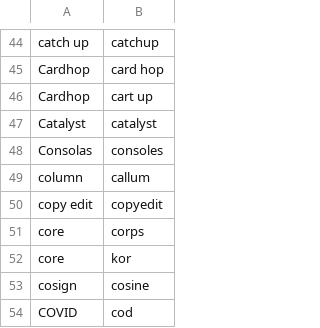
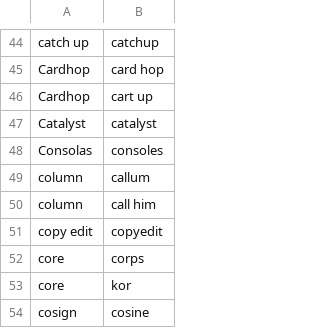
Before and after one commit to nriley/talon_community, a CSV file: settings/words_to_replace.csv, drawn as a sheet; only a part is shown, gaps mark what is left out; the shorter side is filled out with more unchanged rows.

Commit message:
Vocabulary.

```diff
--- a/settings/words_to_replace.csv
+++ b/settings/words_to_replace.csv
@@ -49,2 +49,3 @@ Consolas,consoles
 column,callum
+column,call him
 copy edit,copyedit
```
